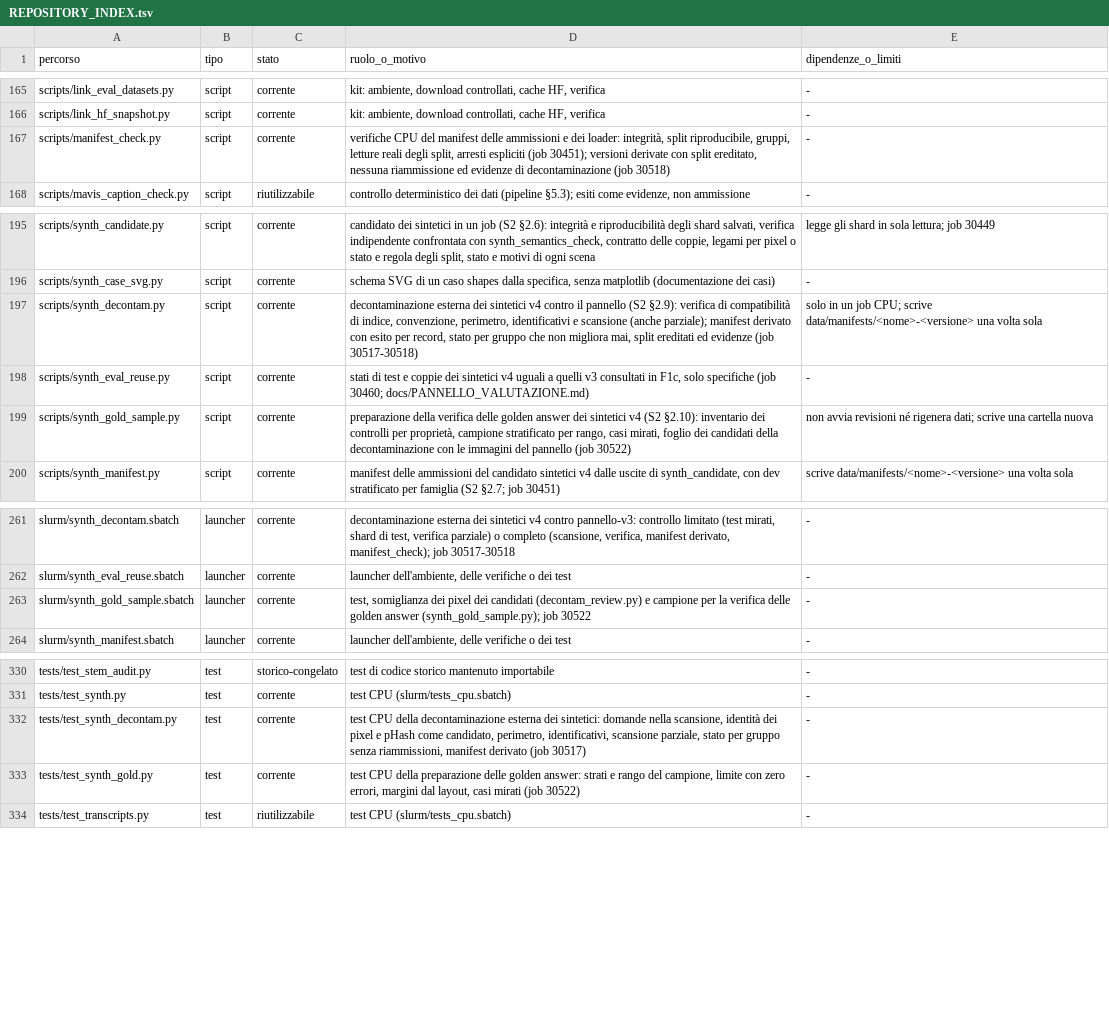
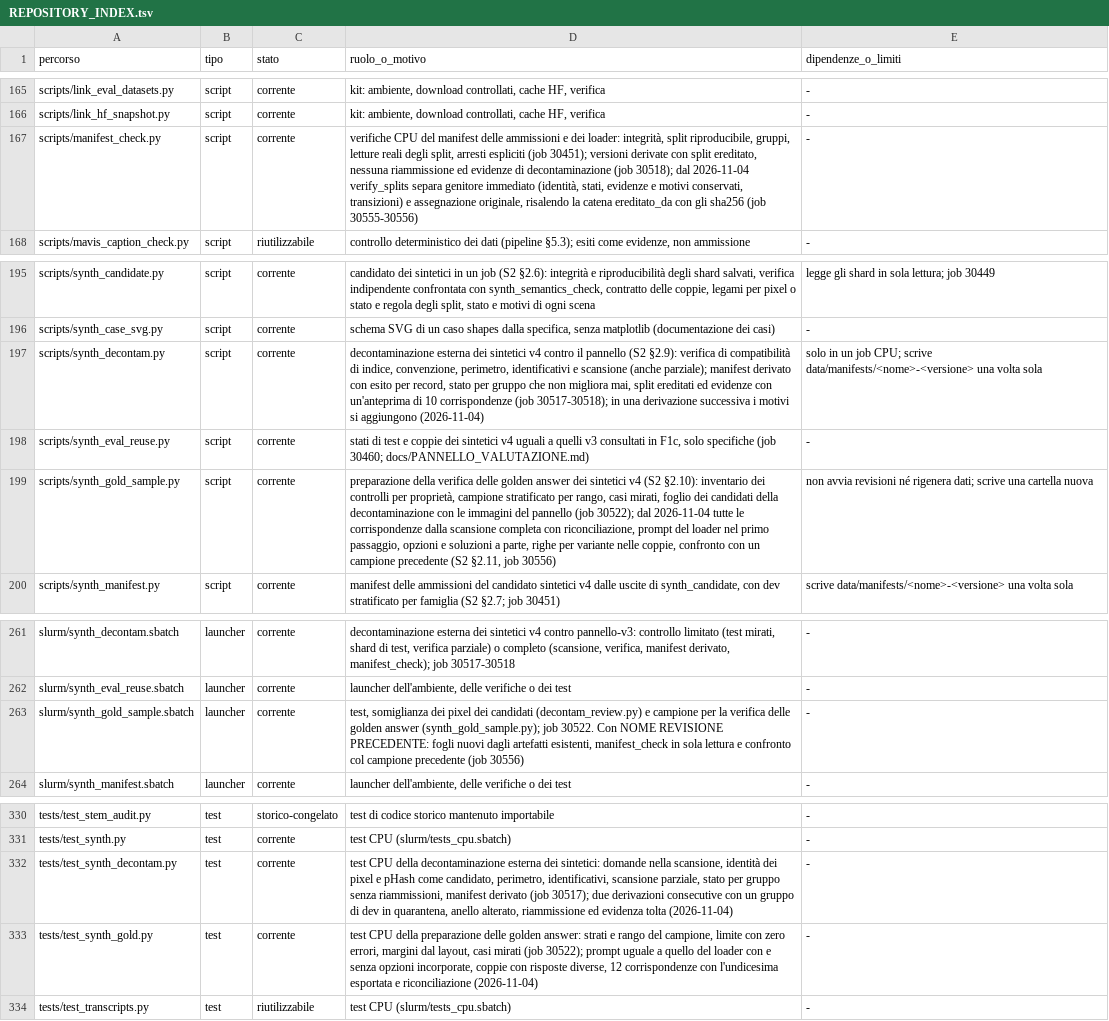
Before and after one commit to akira-n-28/vision_limite, a TSV file: docs/REPOSITORY_INDEX.tsv, drawn as a sheet; only a part is shown, gaps mark what is left out; the diff names each change by its address in the sheet, - before the commit and + after, or states it on an @@ line.

```diff
--- a/docs/REPOSITORY_INDEX.tsv
+++ b/docs/REPOSITORY_INDEX.tsv
-D167 (ruolo_o_motivo): …decontaminazione (job 30518)
+D167 (ruolo_o_motivo): …decontaminazione (job 30518); dal 2026-11-04 verify_splits separa genitore immediato (identità, stati, evidenze e motivi conservati, transizioni) e assegnazione originale, risalendo la catena ereditato_da con gli sha256 (job 30555-30556)
-D197 (ruolo_o_motivo): …ed evidenze (job 30517-30518)
+D197 (ruolo_o_motivo): …ed evidenze con un'anteprima di 10 corrispondenze (job 30517-30518); in una derivazione successiva i motivi si aggiungono (2026-11-04)
-D199 (ruolo_o_motivo): …pannello (job 30522)
+D199 (ruolo_o_motivo): …pannello (job 30522); dal 2026-11-04 tutte le corrispondenze dalla scansione completa con riconciliazione, prompt del loader nel primo passaggio, opzioni e soluzioni a parte, righe per variante nelle coppie, confronto con un campione precedente (S2 §2.11, job 30556)
-D263 (ruolo_o_motivo): …(synth_gold_sample.py); job 30522
+D263 (ruolo_o_motivo): …(synth_gold_sample.py); job 30522. Con NOME REVISIONE PRECEDENTE: fogli nuovi dagli artefatti esistenti, manifest_check in sola lettura e confronto col campione precedente (job 30556)
-D332 (ruolo_o_motivo): …derivato (job 30517)
+D332 (ruolo_o_motivo): …derivato (job 30517); due derivazioni consecutive con un gruppo di dev in quarantena, anello alterato, riammissione ed evidenza tolta (2026-11-04)
-D333 (ruolo_o_motivo): …mirati (job 30522)
+D333 (ruolo_o_motivo): …mirati (job 30522); prompt uguale a quello del loader con e senza opzioni incorporate, coppie con risposte diverse, 12 corrispondenze con l'undicesima esportata e riconciliazione (2026-11-04)
```
Also changed, not shown: docs/ARTIFACT_INVENTORY.tsv, runs/ledger.tsv, 6 other files.
